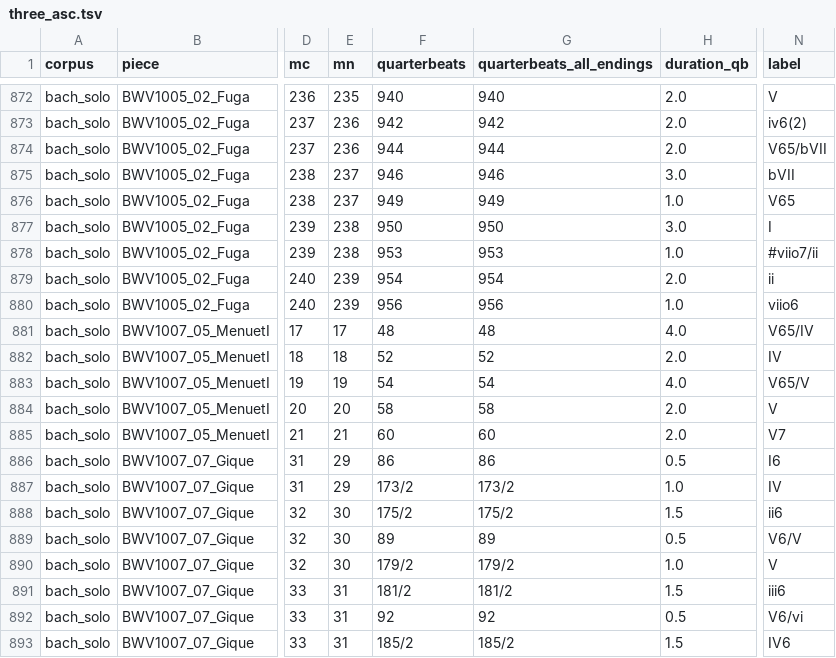
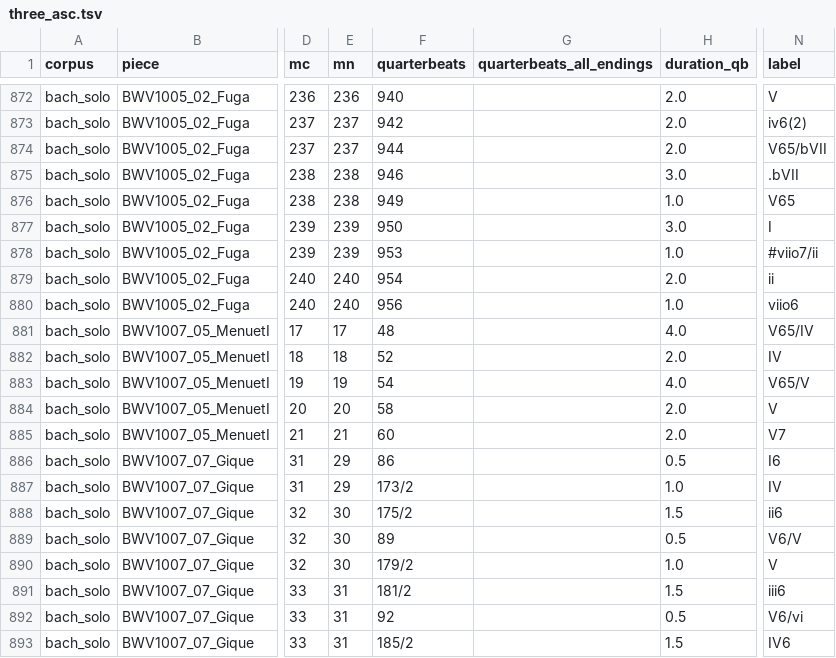
Before and after one commit to DCMLab/data_reports, a TSV file: outputs/chromatic_bass/three_asc.tsv (was results/three_asc.tsv), drawn as a sheet; only a part is shown, gaps mark what is left out; the diff covers the shown part only; the diff names each change by its address in the sheet, - before the commit and + after, or states it on an @@ line.

```diff
--- a/results/three_asc.tsv
+++ b/outputs/chromatic_bass/three_asc.tsv
-E872 (mn): 235
+E872 (mn): 236
-G872 (quarterbeats_all_endings): 940
+G872 (quarterbeats_all_endings): (empty)
-E873:E874 (mn): 236
+E873:E874 (mn): 237
-G873 (quarterbeats_all_endings): 942
+G873 (quarterbeats_all_endings): (empty)
-G874 (quarterbeats_all_endings): 944
+G874 (quarterbeats_all_endings): (empty)
-E875:E876 (mn): 237
+E875:E876 (mn): 238
-G875 (quarterbeats_all_endings): 946
+G875 (quarterbeats_all_endings): (empty)
-N875 (label): bVII
+N875 (label): .bVII
-G876 (quarterbeats_all_endings): 949
+G876 (quarterbeats_all_endings): (empty)
-E877:E878 (mn): 238
+E877:E878 (mn): 239
-G877 (quarterbeats_all_endings): 950
+G877 (quarterbeats_all_endings): (empty)
-G878 (quarterbeats_all_endings): 953
+G878 (quarterbeats_all_endings): (empty)
-E879:E880 (mn): 239
+E879:E880 (mn): 240
-G879 (quarterbeats_all_endings): 954
+G879 (quarterbeats_all_endings): (empty)
-G880 (quarterbeats_all_endings): 956
+G880 (quarterbeats_all_endings): (empty)
-G881 (quarterbeats_all_endings): 48
+G881 (quarterbeats_all_endings): (empty)
-G882 (quarterbeats_all_endings): 52
+G882 (quarterbeats_all_endings): (empty)
-G883 (quarterbeats_all_endings): 54
+G883 (quarterbeats_all_endings): (empty)
-G884 (quarterbeats_all_endings): 58
+G884 (quarterbeats_all_endings): (empty)
-G885 (quarterbeats_all_endings): 60
+G885 (quarterbeats_all_endings): (empty)
-G886 (quarterbeats_all_endings): 86
+G886 (quarterbeats_all_endings): (empty)
-G887 (quarterbeats_all_endings): 173/2
+G887 (quarterbeats_all_endings): (empty)
-G888 (quarterbeats_all_endings): 175/2
+G888 (quarterbeats_all_endings): (empty)
-G889 (quarterbeats_all_endings): 89
+G889 (quarterbeats_all_endings): (empty)
-G890 (quarterbeats_all_endings): 179/2
+G890 (quarterbeats_all_endings): (empty)
-G891 (quarterbeats_all_endings): 181/2
+G891 (quarterbeats_all_endings): (empty)
-G892 (quarterbeats_all_endings): 92
+G892 (quarterbeats_all_endings): (empty)
-G893 (quarterbeats_all_endings): 185/2
+G893 (quarterbeats_all_endings): (empty)
```
Also changed, not shown: 135 edited cells elsewhere in this file, outputs/chromatic_bass/four_asc.tsv, outputs/chromatic_bass/four_desc.tsv, 2 other files.
